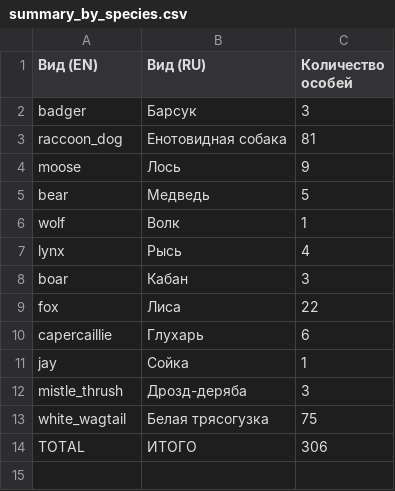
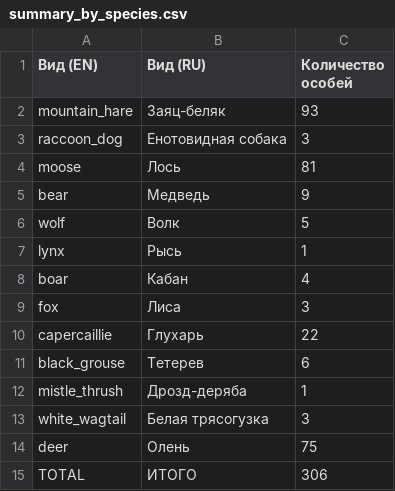
Before and after one commit to YanGaev2/dino-detection, a CSV file: results/summary_by_species.csv, drawn as a sheet.

```diff
--- a/results/summary_by_species.csv
+++ b/results/summary_by_species.csv
@@ -1,14 +1,15 @@
 Вид (EN),Вид (RU),Количество особей
-badger,Барсук,3
-raccoon_dog,Енотовидная собака,81
-moose,Лось,9
-bear,Медведь,5
-wolf,Волк,1
-lynx,Рысь,4
-boar,Кабан,3
-fox,Лиса,22
-capercaillie,Глухарь,6
-jay,Сойка,1
-mistle_thrush,Дрозд-деряба,3
-white_wagtail,Белая трясогузка,75
+mountain_hare,Заяц-беляк,93
+raccoon_dog,Енотовидная собака,3
+moose,Лось,81
+bear,Медведь,9
+wolf,Волк,5
+lynx,Рысь,1
+boar,Кабан,4
+fox,Лиса,3
+capercaillie,Глухарь,22
+black_grouse,Тетерев,6
+mistle_thrush,Дрозд-деряба,1
+white_wagtail,Белая трясогузка,3
+deer,Олень,75
 TOTAL,ИТОГО,306
```
Also changed, not shown: results/detailed_detections.csv, 3 other files.
